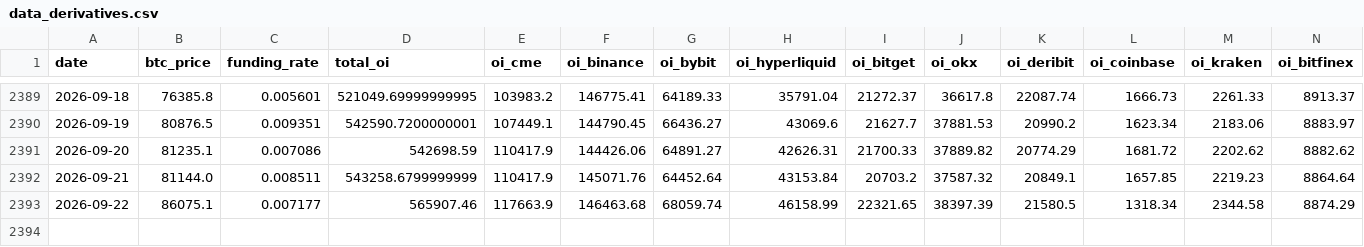
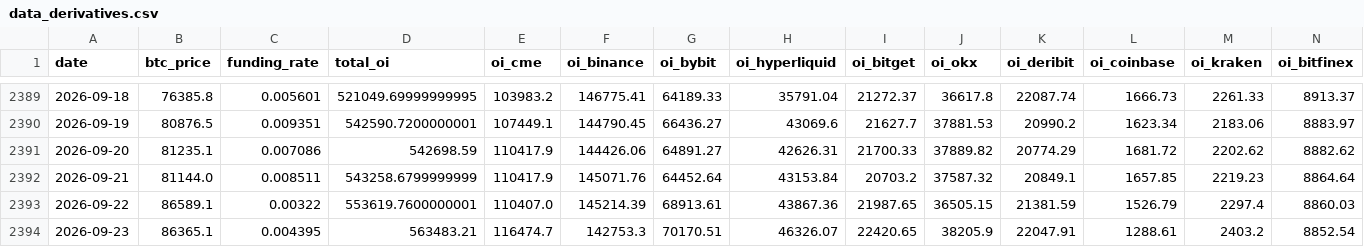
Before and after one commit to yudiyanto88/Onchain-Dashboard, a CSV file: data_derivatives.csv, drawn as a sheet; only a part is shown, gaps mark what is left out; rows hold the shown columns only; the diff covers the shown part only; the diff names each change by its address in the sheet, - before the commit and + after, or states it on an @@ line.

```diff
--- a/data_derivatives.csv
+++ b/data_derivatives.csv
-B2393 (btc_price): 86075.1
+B2393 (btc_price): 86589.1
-C2393 (funding_rate): 0.007177
+C2393 (funding_rate): 0.00322
-D2393 (total_oi): 565907.46
+D2393 (total_oi): 553619.7600000001
-E2393 (oi_cme): 117663.9
+E2393 (oi_cme): 110407.0
-F2393 (oi_binance): 146463.68
+F2393 (oi_binance): 145214.39
-G2393 (oi_bybit): 68059.74
+G2393 (oi_bybit): 68913.61
-H2393 (oi_hyperliquid): 46158.99
+H2393 (oi_hyperliquid): 43867.36
-I2393 (oi_bitget): 22321.65
+I2393 (oi_bitget): 21987.65
-J2393 (oi_okx): 38397.39
+J2393 (oi_okx): 36505.15
-K2393 (oi_deribit): 21580.5
+K2393 (oi_deribit): 21381.59
-L2393 (oi_coinbase): 1318.34
+L2393 (oi_coinbase): 1526.79
-M2393 (oi_kraken): 2344.58
+M2393 (oi_kraken): 2297.4
-N2393 (oi_bitfinex): 8874.29
+N2393 (oi_bitfinex): 8860.03
+row 2394: 2026-09-23 | 86365.1 | 0.004395 | 563483.21 | 116474.7 | 142753.3 | 70170.51 | 46326.07 | 22420.65 | 38205.9 | 22047.91 | 1288.61 | 2403.2 | 8852.54
```
Also changed, not shown: 2 edited cells elsewhere in this file, data_exchange.csv, data_median_mvrv.csv, 22 other files.
